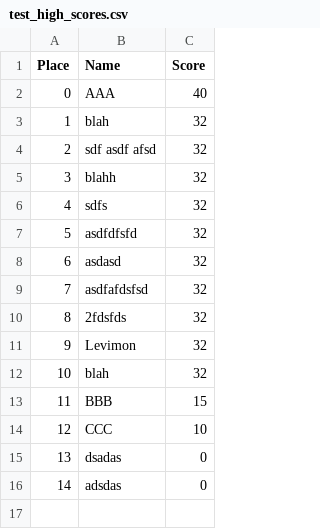
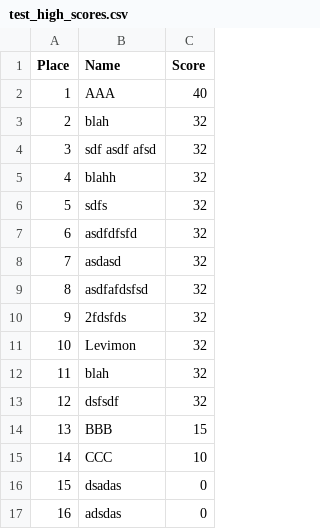
Before and after one commit to LevPewPew/objectmon-terminal-application, a CSV file: src/test_high_scores.csv, drawn as a sheet; the diff names each change by its address in the sheet, - before the commit and + after, or states it on an @@ line.

Commit message:
fixed starting from 0 high score table\nfixed objectmon still doing damage after death (via display possibly also via actual hp loss)

```diff
--- a/src/test_high_scores.csv
+++ b/src/test_high_scores.csv
@@ column A (Place) renumbered from row 2 down @@
+row 13: 12 | dsfsdf | 32
```
Also changed, not shown: 2 other files.
